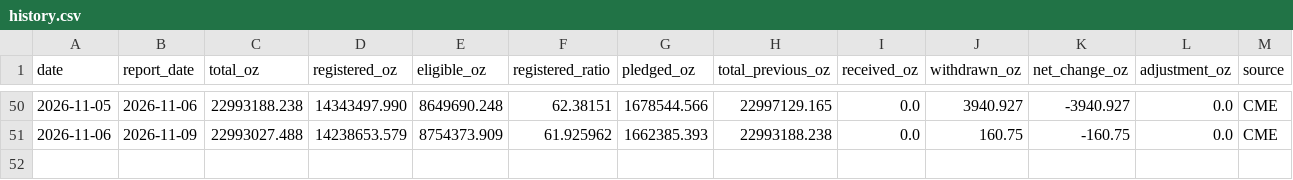
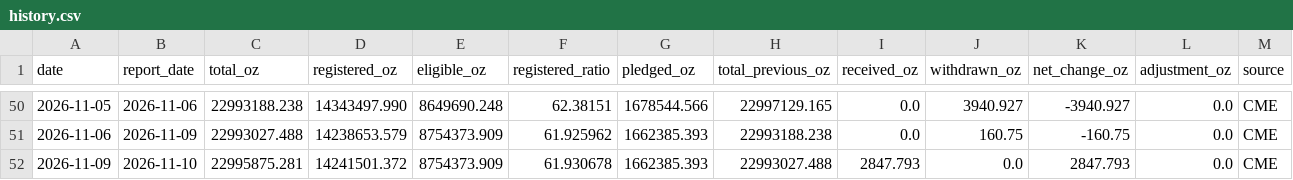
Before and after one commit to yydsdefi-cmyk/COMEX-Gold-Tracker, a CSV file: data/history.csv, drawn as a sheet; only a part is shown, gaps mark what is left out; rows hold the shown columns only; the diff names each change by its address in the sheet, - before the commit and + after, or states it on an @@ line.

```diff
--- a/data/history.csv
+++ b/data/history.csv
+row 52: 2026-11-09 | 2026-11-10 | 22995875.281 | 14241501.372 | 8754373.909 | 61.930678 | 1662385.393 | 22993027.488 | 2847.793 | 0.0 | 2847.793 | 0.0 | CME
```
Also changed, not shown: 7 other files.
